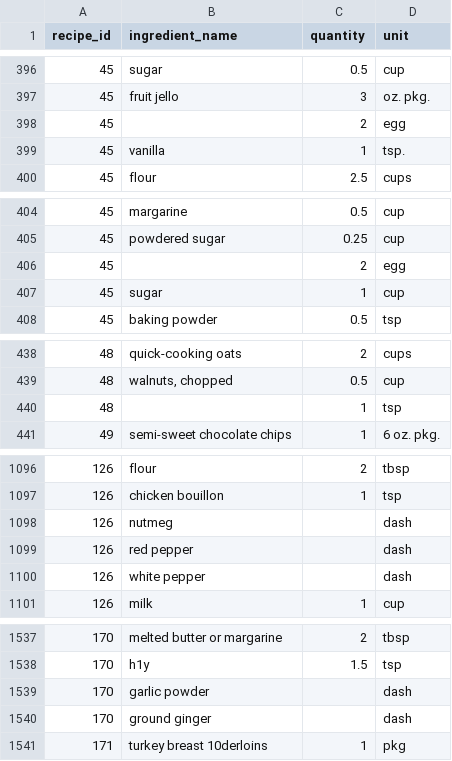
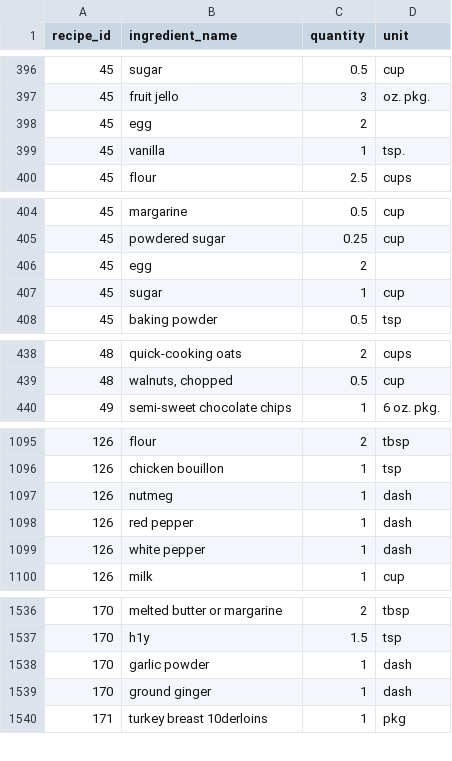
Before and after one commit to kylays/cs121-recipe-db, a CSV file: data/ingredient_amounts.csv, drawn as a sheet; only a part is shown, gaps mark what is left out; the diff covers the shown part only.

```diff
--- a/data/ingredient_amounts.csv
+++ b/data/ingredient_amounts.csv
@@ -397,3 +397,3 @@ recipe_id,ingredient_name,quantity,unit
 45,fruit jello,3,oz. pkg.
-45,,2,egg
+45,egg,2,
 45,vanilla,1,tsp.
@@ -405,3 +405,3 @@ recipe_id,ingredient_name,quantity,unit
 45,powdered sugar,0.25,cup
-45,,2,egg
+45,egg,2,
 45,sugar,1,cup
@@ -439,3 +439,2 @@ recipe_id,ingredient_name,quantity,unit
 48,"walnuts, chopped",0.5,cup
-48,,1,tsp
 49,semi-sweet chocolate chips,1,6 oz. pkg.
@@ -1097,5 +1096,5 @@ recipe_id,ingredient_name,quantity,unit
 126,chicken bouillon,1,tsp
-126,nutmeg,,dash
-126,red pepper,,dash
-126,white pepper,,dash
+126,nutmeg,1,dash
+126,red pepper,1,dash
+126,white pepper,1,dash
 126,milk,1,cup
@@ -1538,4 +1537,4 @@ recipe_id,ingredient_name,quantity,unit
 170,h1y,1.5,tsp
-170,garlic powder,,dash
-170,ground ginger,,dash
+170,garlic powder,1,dash
+170,ground ginger,1,dash
 171,turkey breast 10derloins,1,pkg
```
Also changed, not shown: 2 edited cells elsewhere in this file, data/source/recipes-project-raw.csv.
